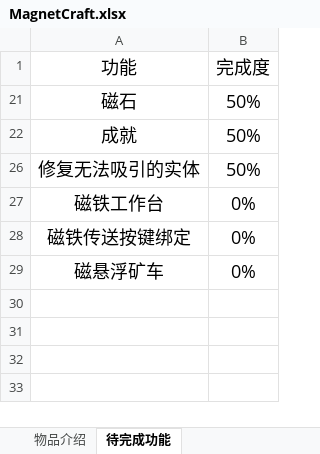
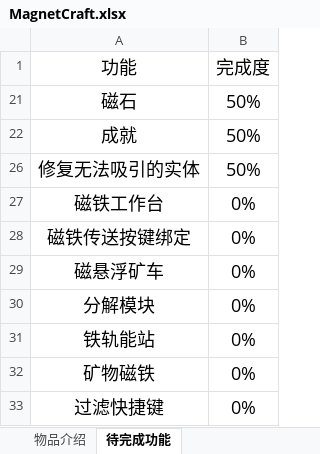
Before and after one commit to iMoonDay/MagnetCraft, an Excel workbook: MagnetCraft.xlsx, sheet 待完成功能, drawn as a sheet; values as stored, in another font and other column widths than the file's, no borders; table styles not drawn; the diff names each change by its address in the sheet, - before the commit and + after, or states it on an @@ line.

```diff
--- a/MagnetCraft.xlsx (sheet 待完成功能)
+++ b/MagnetCraft.xlsx (sheet 待完成功能)
+row 30: 分解模块 | 0%
+row 31: 铁轨能站 | 0%
+row 32: 矿物磁铁 | 0%
+row 33: 过滤快捷键 | 0%
```
Also changed, not shown: 31 other files.
